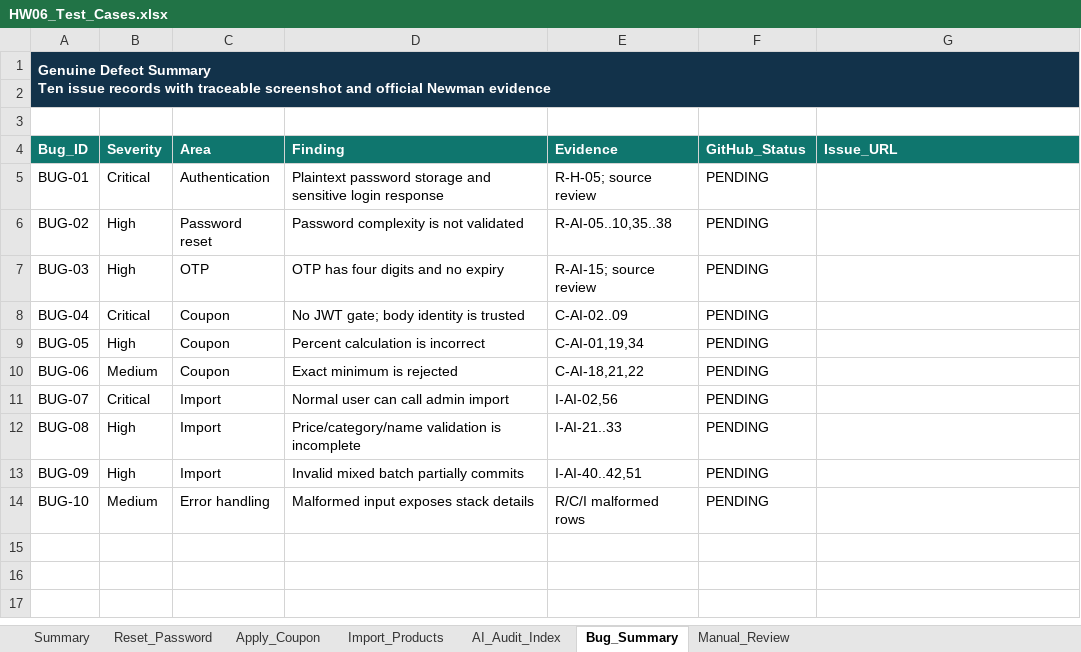
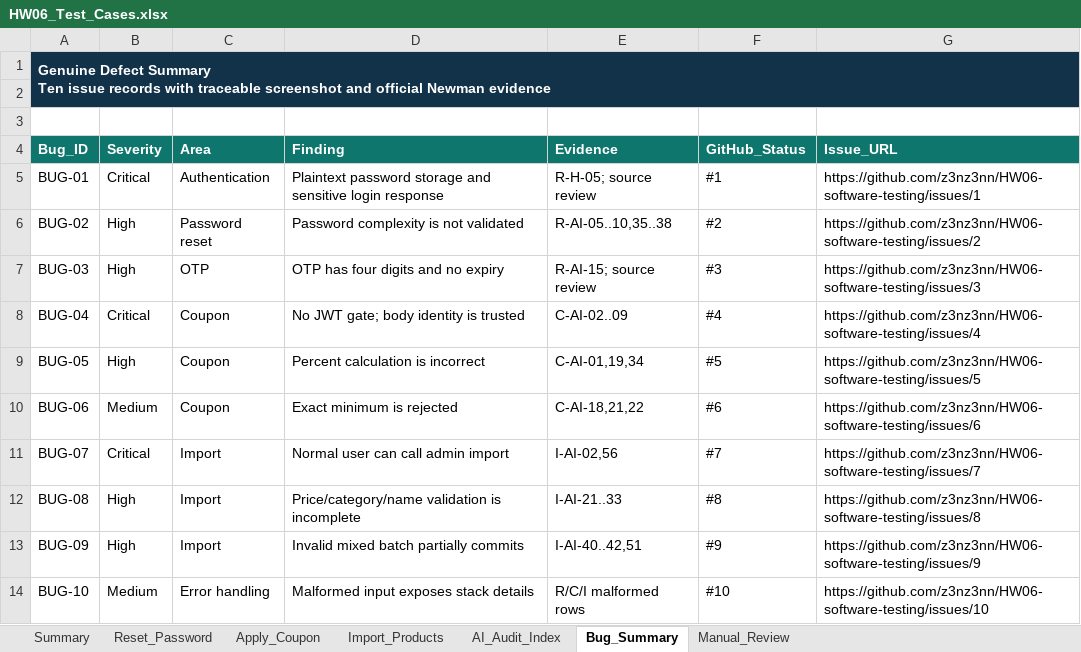
Before and after one commit to z3nz3nn/HW06-software-testing, an Excel workbook: outputs/hw06/HW06_Test_Cases.xlsx, sheet Bug_Summary, drawn as a sheet; values as stored, in another font and other column widths than the file's, no borders; conditional formats and table styles not drawn; the diff names each change by its address in the sheet, - before the commit and + after, or states it on an @@ line.

Commit message:
docs: publish ten verified defect issues

```diff
--- a/outputs/hw06/HW06_Test_Cases.xlsx (sheet Bug_Summary)
+++ b/outputs/hw06/HW06_Test_Cases.xlsx (sheet Bug_Summary)
-F5 (GitHub_Status): PENDING
+F5 (GitHub_Status): #1
-G5 (Issue_URL): (empty)
+G5 (Issue_URL): https://github.com/z3nz3nn/HW06-software-testing/issues/1
-F6 (GitHub_Status): PENDING
+F6 (GitHub_Status): #2
-G6 (Issue_URL): (empty)
+G6 (Issue_URL): https://github.com/z3nz3nn/HW06-software-testing/issues/2
-F7 (GitHub_Status): PENDING
+F7 (GitHub_Status): #3
-G7 (Issue_URL): (empty)
+G7 (Issue_URL): https://github.com/z3nz3nn/HW06-software-testing/issues/3
-F8 (GitHub_Status): PENDING
+F8 (GitHub_Status): #4
-G8 (Issue_URL): (empty)
+G8 (Issue_URL): https://github.com/z3nz3nn/HW06-software-testing/issues/4
-F9 (GitHub_Status): PENDING
+F9 (GitHub_Status): #5
-G9 (Issue_URL): (empty)
+G9 (Issue_URL): https://github.com/z3nz3nn/HW06-software-testing/issues/5
-F10 (GitHub_Status): PENDING
+F10 (GitHub_Status): #6
-G10 (Issue_URL): (empty)
+G10 (Issue_URL): https://github.com/z3nz3nn/HW06-software-testing/issues/6
-F11 (GitHub_Status): PENDING
+F11 (GitHub_Status): #7
-G11 (Issue_URL): (empty)
+G11 (Issue_URL): https://github.com/z3nz3nn/HW06-software-testing/issues/7
-F12 (GitHub_Status): PENDING
+F12 (GitHub_Status): #8
-G12 (Issue_URL): (empty)
+G12 (Issue_URL): https://github.com/z3nz3nn/HW06-software-testing/issues/8
-F13 (GitHub_Status): PENDING
+F13 (GitHub_Status): #9
-G13 (Issue_URL): (empty)
+G13 (Issue_URL): https://github.com/z3nz3nn/HW06-software-testing/issues/9
-F14 (GitHub_Status): PENDING
+F14 (GitHub_Status): #10
-G14 (Issue_URL): (empty)
+G14 (Issue_URL): https://github.com/z3nz3nn/HW06-software-testing/issues/10
```
Also changed, not shown: sheet Summary, sheet Manual_Review, charts or pictures, 10 other files.
